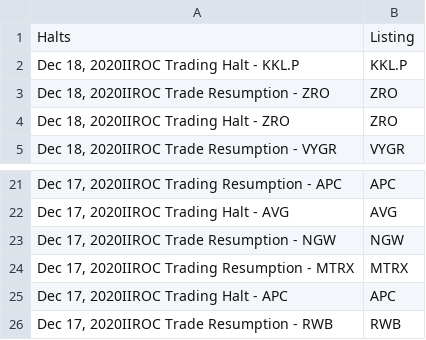
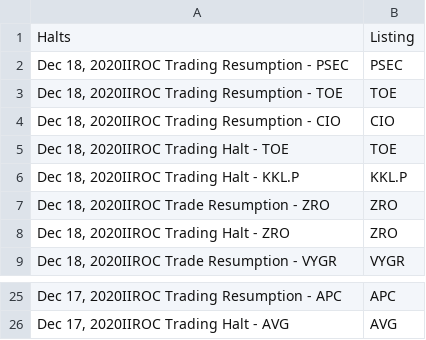
Before and after one commit to dli-invest/halts_and_news, a CSV file: halts.csv, drawn as a sheet; only a part is shown, gaps mark what is left out.

```diff
--- a/halts.csv
+++ b/halts.csv
@@ -1,2 +1,6 @@
 Halts,Listing
+"Dec 18, 2020IIROC Trading Resumption - PSEC",PSEC
+"Dec 18, 2020IIROC Trading Resumption - TOE",TOE
+"Dec 18, 2020IIROC Trading Resumption - CIO",CIO
+"Dec 18, 2020IIROC Trading Halt - TOE",TOE
 "Dec 18, 2020IIROC Trading Halt - KKL.P",KKL.P
@@ -22,5 +26 @@ Halts,Listing
 "Dec 17, 2020IIROC Trading Halt - AVG",AVG
-"Dec 17, 2020IIROC Trade Resumption - NGW",NGW
-"Dec 17, 2020IIROC Trading Resumption - MTRX",MTRX
-"Dec 17, 2020IIROC Trading Halt - APC",APC
-"Dec 17, 2020IIROC Trade Resumption - RWB",RWB
```
Also changed, not shown: news.csv, 1 other file.
